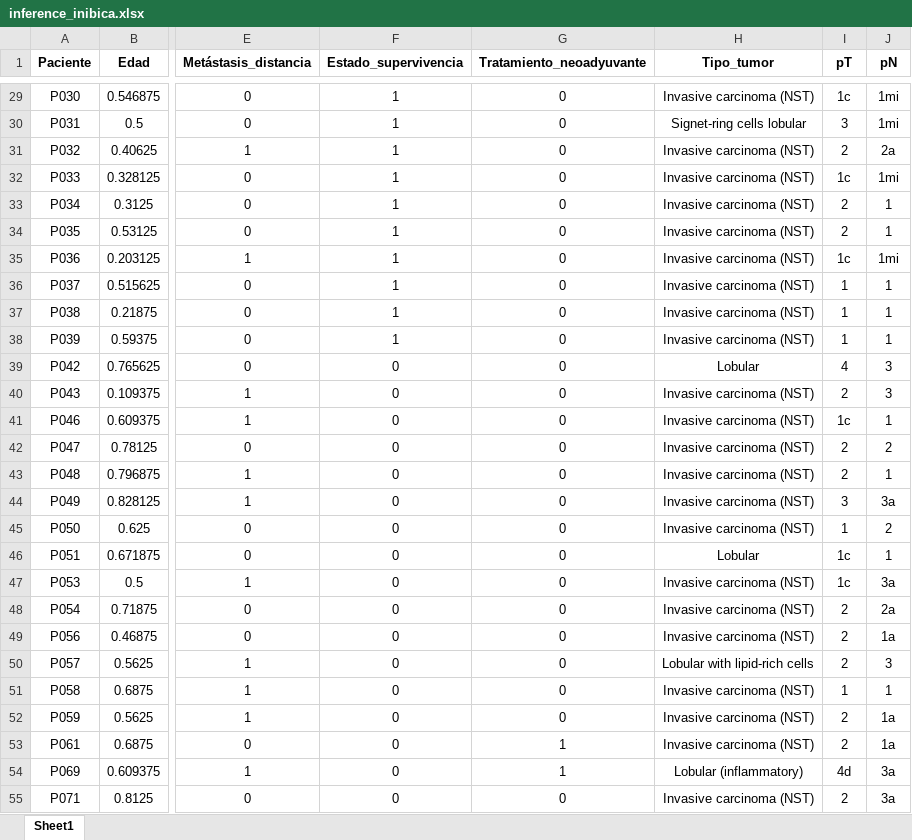
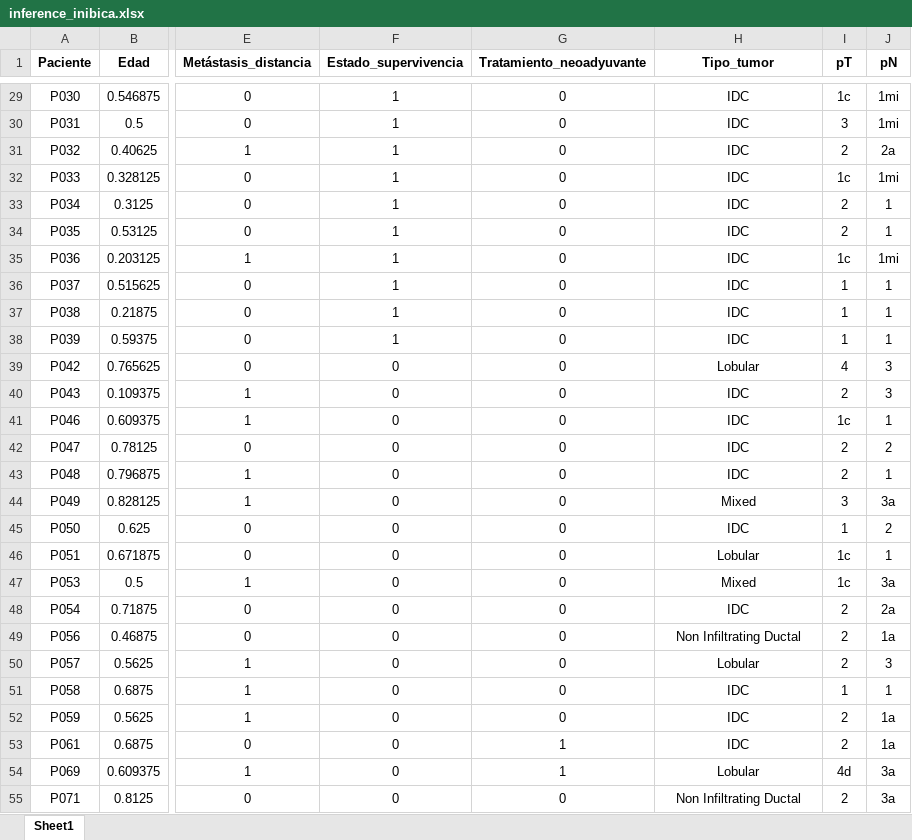
Before and after one commit to Valderas7/PI-0032-2017-ITIv2, an Excel workbook: excels/inference_inibica.xlsx, sheet Sheet1, drawn as a sheet; only a part is shown, gaps mark what is left out; values as stored, in another font and other column widths than the file's, no borders; the diff covers the shown part only; the diff names each change by its address in the sheet, - before the commit and + after, or states it on an @@ line.

```diff
--- a/excels/inference_inibica.xlsx (sheet Sheet1)
+++ b/excels/inference_inibica.xlsx (sheet Sheet1)
-H29 (Tipo_tumor): Invasive carcinoma (NST)
+H29 (Tipo_tumor): IDC
-H30 (Tipo_tumor): Signet-ring cells lobular
+H30 (Tipo_tumor): IDC
-H31:H38 (Tipo_tumor): Invasive carcinoma (NST)
+H31:H38 (Tipo_tumor): IDC
-H40:H43 (Tipo_tumor): Invasive carcinoma (NST)
+H40:H43 (Tipo_tumor): IDC
-H44 (Tipo_tumor): Invasive carcinoma (NST)
+H44 (Tipo_tumor): Mixed
-H45 (Tipo_tumor): Invasive carcinoma (NST)
+H45 (Tipo_tumor): IDC
-H47 (Tipo_tumor): Invasive carcinoma (NST)
+H47 (Tipo_tumor): Mixed
-H48 (Tipo_tumor): Invasive carcinoma (NST)
+H48 (Tipo_tumor): IDC
-H49 (Tipo_tumor): Invasive carcinoma (NST)
+H49 (Tipo_tumor): Non Infiltrating Ductal
-H50 (Tipo_tumor): Lobular with lipid-rich cells
+H50 (Tipo_tumor): Lobular
-H51:H53 (Tipo_tumor): Invasive carcinoma (NST)
+H51:H53 (Tipo_tumor): IDC
-H54 (Tipo_tumor): Lobular (inflammatory)
+H54 (Tipo_tumor): Lobular
-H55 (Tipo_tumor): Invasive carcinoma (NST)
+H55 (Tipo_tumor): Non Infiltrating Ductal
```
Also changed, not shown: 74 edited cells elsewhere in this sheet, 24 other files.
